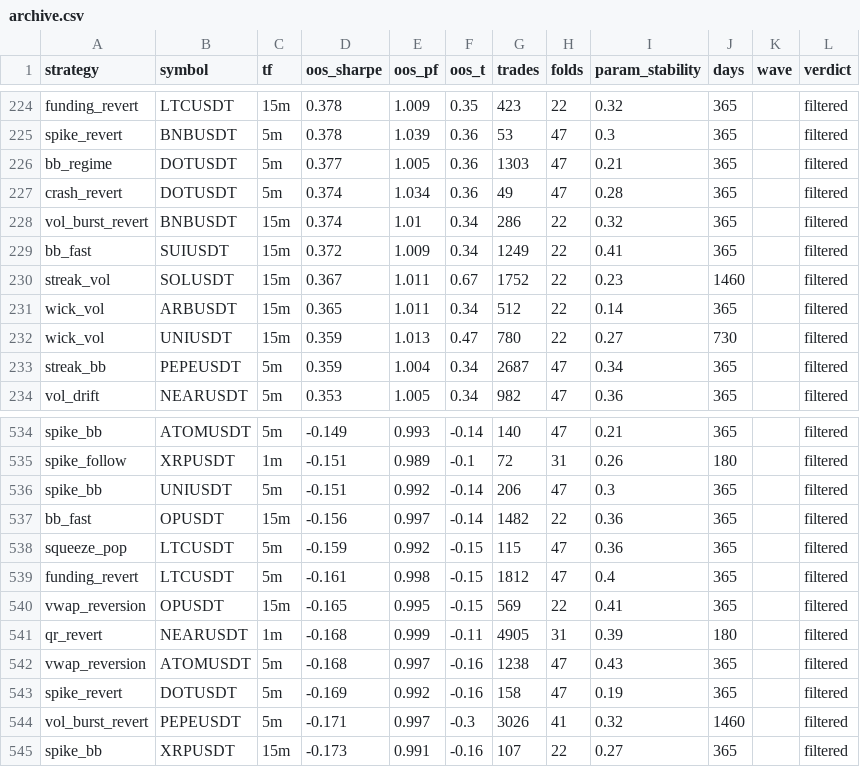
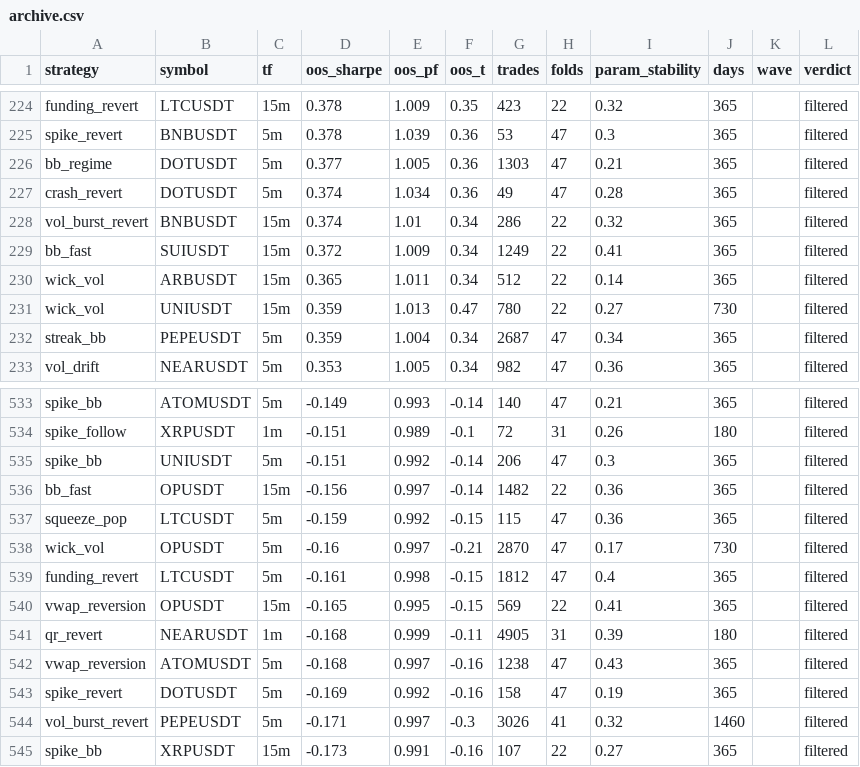
Before and after one commit to davletovaalmira11-creator/my-termux-project, a CSV file: scalp-lab/reports/archive.csv, drawn as a sheet; only a part is shown, gaps mark what is left out; the diff covers the shown part only.

```diff
--- a/scalp-lab/reports/archive.csv
+++ b/scalp-lab/reports/archive.csv
@@ -229,3 +229,2 @@ vol_burst_revert,BNBUSDT,15m,0.374,1.01,0.34,286,22,0.32,365,,filtered
 bb_fast,SUIUSDT,15m,0.372,1.009,0.34,1249,22,0.41,365,,filtered
-streak_vol,SOLUSDT,15m,0.367,1.011,0.67,1752,22,0.23,1460,,filtered
 wick_vol,ARBUSDT,15m,0.365,1.011,0.34,512,22,0.14,365,,filtered
@@ -538,2 +537,3 @@ bb_fast,OPUSDT,15m,-0.156,0.997,-0.14,1482,22,0.36,365,,filtered
 squeeze_pop,LTCUSDT,5m,-0.159,0.992,-0.15,115,47,0.36,365,,filtered
+wick_vol,OPUSDT,5m,-0.16,0.997,-0.21,2870,47,0.17,730,,filtered
 funding_revert,LTCUSDT,5m,-0.161,0.998,-0.15,1812,47,0.4,365,,filtered
```
Also changed, not shown: 4 added rows and 4 removed rows elsewhere in this file, scalp-lab/reports/leaderboard.csv, 2 other files.
